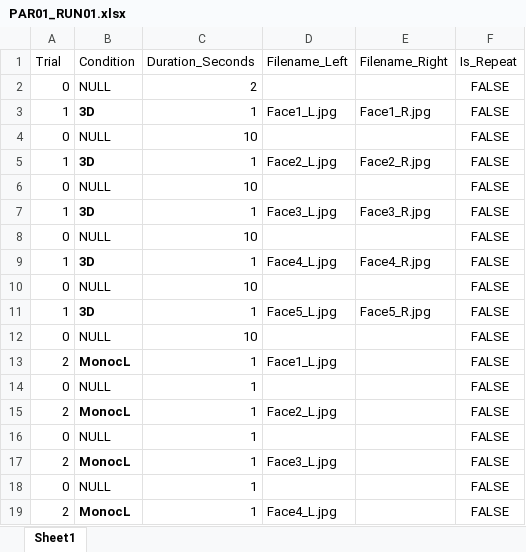
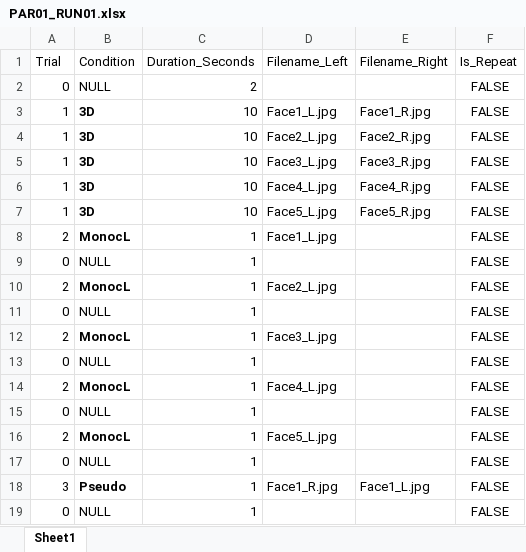
Before and after one commit to CulhamLab/fMRI_3DFaces_MD_2021, an Excel workbook: Experiment/Orders_PILOT/PAR01_RUN01.xlsx, sheet Sheet1, drawn as a sheet; only a part is shown; the shorter side is filled out with more unchanged rows; values as stored, in another font and other column widths than the file's, no borders; removed rows and columns are numbered as before the commit, all else as after; the diff names each change by its address in the sheet, - before the commit and + after, or states it on an @@ line.

Commit message:
Add files via upload

```diff
--- a/Experiment/Orders_PILOT/PAR01_RUN01.xlsx (sheet Sheet1)
+++ b/Experiment/Orders_PILOT/PAR01_RUN01.xlsx (sheet Sheet1)
-C3 (Duration_Seconds): 1
+C3 (Duration_Seconds): 10
-row 4: 0 | NULL | 10 |  |  | FALSE
-C4 (Duration_Seconds): 1
+C4 (Duration_Seconds): 10
-row 6: 0 | NULL | 10 |  |  | FALSE
-C5 (Duration_Seconds): 1
+C5 (Duration_Seconds): 10
-row 8: 0 | NULL | 10 |  |  | FALSE
-C6 (Duration_Seconds): 1
+C6 (Duration_Seconds): 10
-row 10: 0 | NULL | 10 |  |  | FALSE
-C7 (Duration_Seconds): 1
+C7 (Duration_Seconds): 10
-row 12: 0 | NULL | 10 |  |  | FALSE
```
